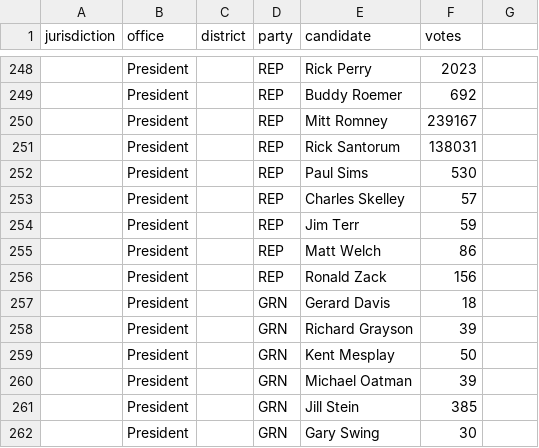
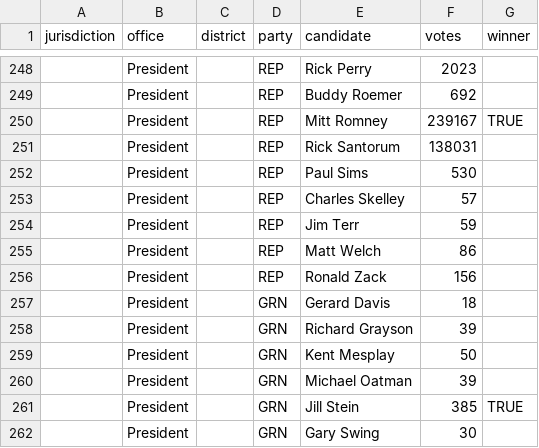
Before and after one commit to openelections/openelections-data-az, a CSV file: 20120228__az__primary__president__congressional.csv, drawn as a sheet; only a part is shown, gaps mark what is left out; the diff names each change by its address in the sheet, - before the commit and + after, or states it on an @@ line.

```diff
--- a/20120228__az__primary__president__congressional.csv
+++ b/20120228__az__primary__president__congressional.csv
-G1: (empty)
+G1: winner
-G250 (winner): (empty)
+G250 (winner): TRUE
-G261 (winner): (empty)
+G261 (winner): TRUE
```
Also changed, not shown: 20120228__az__primary__president.csv.
